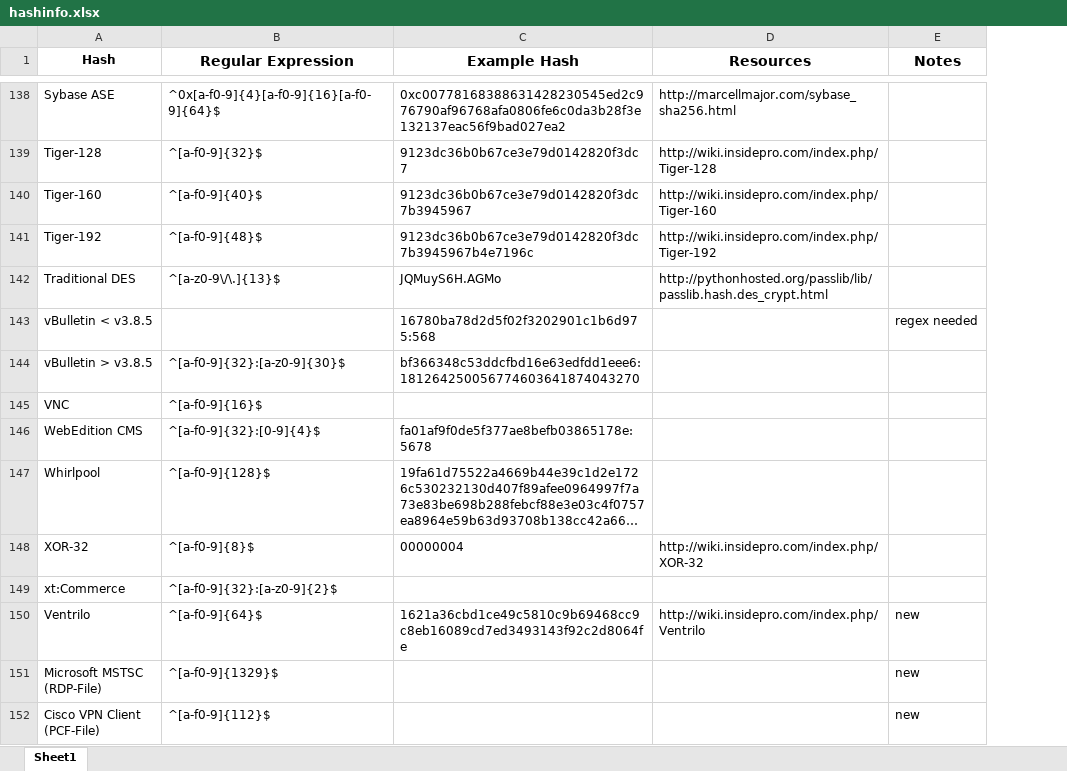
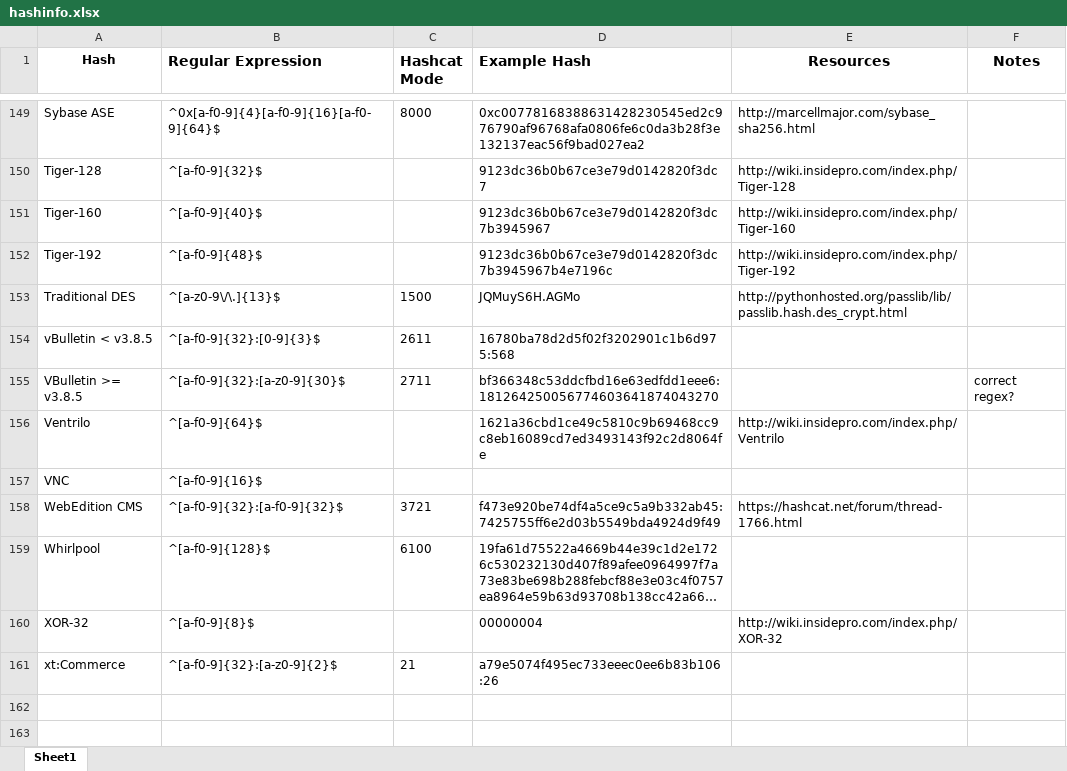
Before and after one commit to psypanda/hashID, an Excel workbook: hashinfo.xlsx, sheet Sheet1, drawn as a sheet; only a part is shown, gaps mark what is left out; long unchanged cells end in …; values as stored, in another font and other column widths than the file's, no borders; removed rows and columns are numbered as before the commit, all else as after; the diff covers the shown part only; the diff names each change by its address in the sheet, - before the commit and + after, or states it on an @@ line.

Commit message:
updated hashinfos
added:
vBulletin < v3.8.5
SMF >= v1.1
SAP CODVN F/G (PASSCODE)
SAP CODVN B (BCODE)
Redmine Project Management Web App
Juniper Netscreen/SSG (ScreenOS)
EPi

changed regex:
WebEdition CMS
SSHA-1(Base64)
SCRAM Hash
Netscape LDAP SSHA
AIX(smd5)

```diff
--- a/hashinfo.xlsx (sheet Sheet1)
+++ b/hashinfo.xlsx (sheet Sheet1)
+column C (Hashcat Mode), rows 149-155: 8000 |  |  |  | 1500 | 2611 | 2711; rows 158-161: 3721 | 6100 |  | 21
-B1 alignment: center
+B1 alignment: left
-D1 alignment: center
+D1 alignment: left
-B154 (Regular Expression): (empty)
+B154 (Regular Expression): ^[a-f0-9]{32}:[0-9]{3}$
-F154 (Notes): regex needed
+F154 (Notes): (empty)
-A155 (Hash): vBulletin > v3.8.5
+A155 (Hash): VBulletin >= v3.8.5
-F155 (Notes): (empty)
+F155 (Notes): correct regex?
+row 156: Ventrilo | ^[a-f0-9]{64}$ |  | 1621a36cbd1ce49c5810c9b69468cc9c8eb16089cd7ed3493143f92c2d8064fe | http://wiki.insidepro.com/index.php/Ventrilo
-B158 (Regular Expression): ^[a-f0-9]{32}:[0-9]{4}$
+B158 (Regular Expression): ^[a-f0-9]{32}:[a-f0-9]{32}$
-D158 (Example Hash): fa01af9f0de5f377ae8befb03865178e:5678
+D158 (Example Hash): f473e920be74df4a5ce9c5a9b332ab45:7425755ff6e2d03b5549bda4924d9f49
-E158 (Resources): (empty)
+E158 (Resources): https://hashcat.net/forum/thread-1766.html
-D161 (Example Hash): (empty)
+D161 (Example Hash): a79e5074f495ec733eeec0ee6b83b106:26
-row 150: Ventrilo | ^[a-f0-9]{64}$ | 1621a36cbd1ce49c5810c9b69468cc9c8eb16089cd7ed3493143f92c2d8064fe | http://wiki.insidepro.com/index.php/Ventrilo | new
-row 151: Microsoft MSTSC (RDP-File) | ^[a-f0-9]{1329}$ |  |  | new
-row 152: Cisco VPN Client (PCF-File) | ^[a-f0-9]{112}$ |  |  | new
```
Also changed, not shown: 11 added rows, 10 removed rows and 16 edited cells elsewhere in this sheet.
